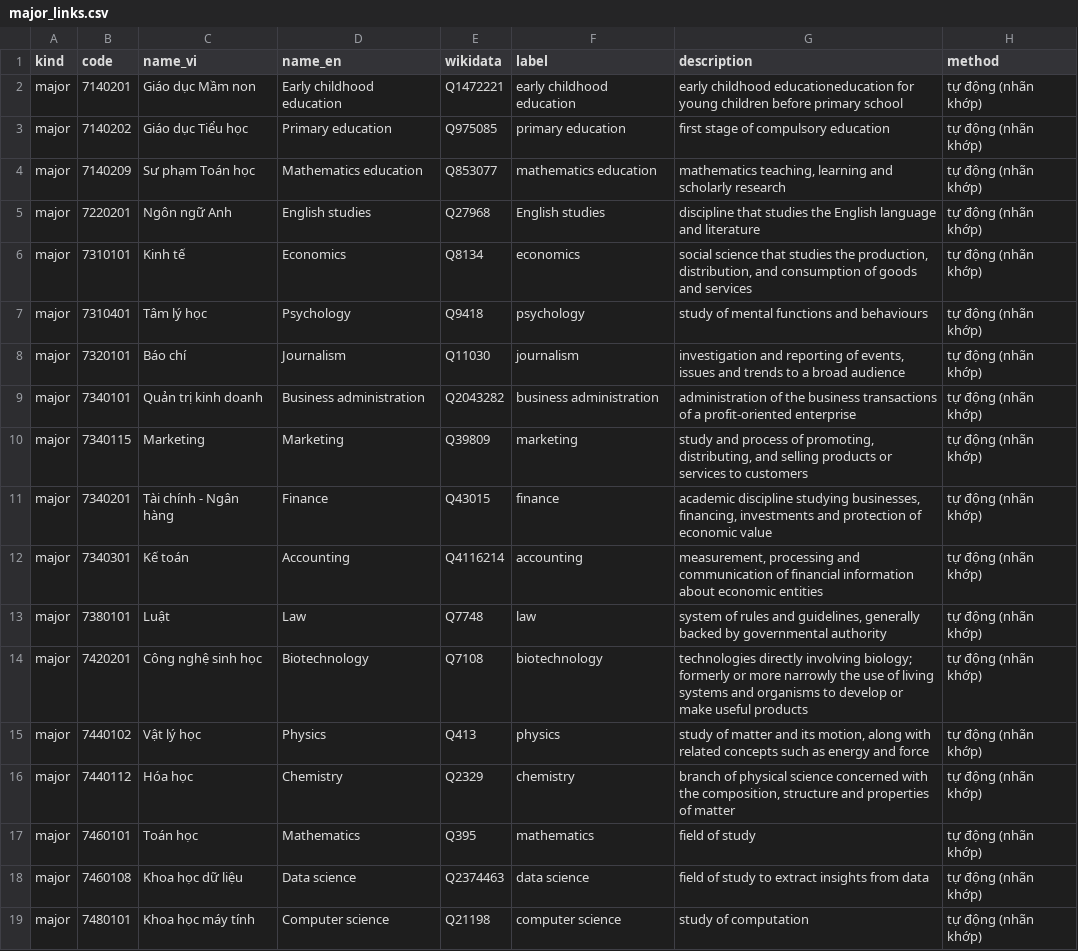
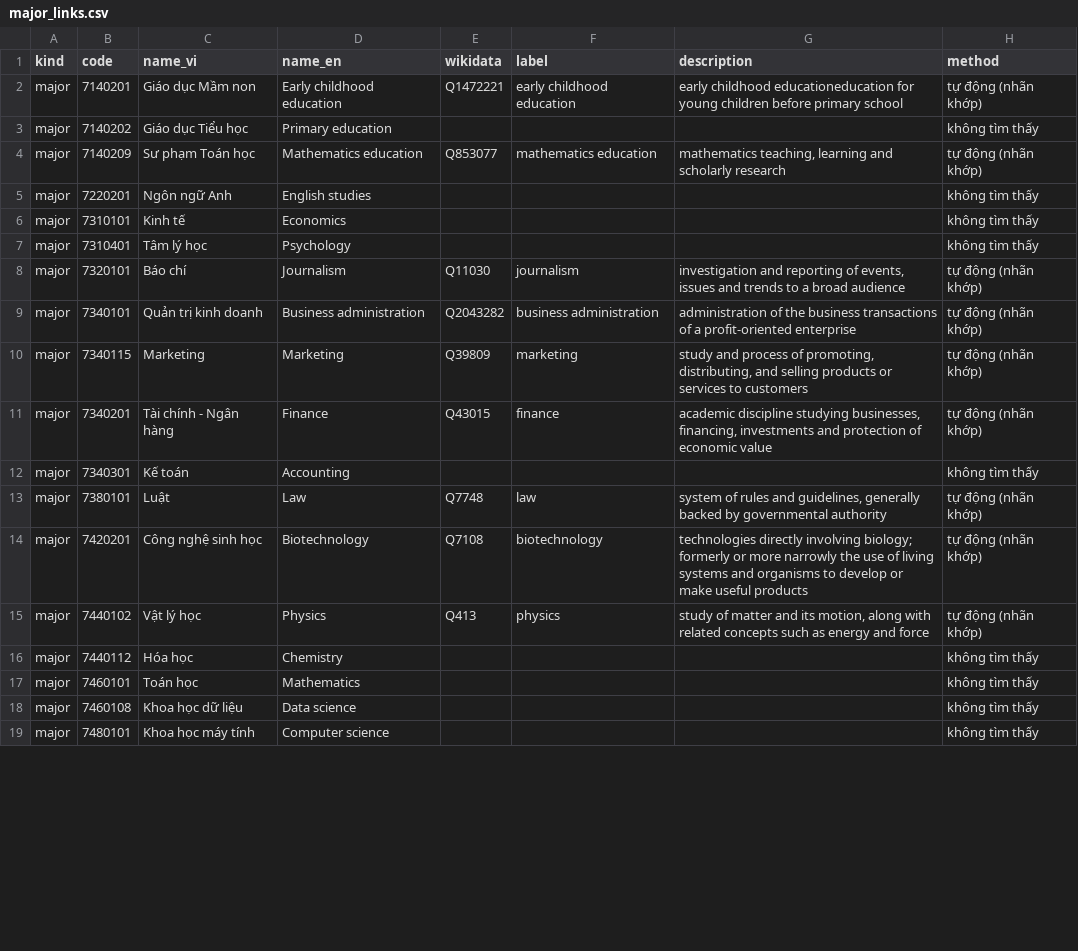
Before and after one commit to pham-ng/Vietnam-University-Knowledge-Graph-ver2, a CSV file: data/reports/links/major_links.csv, drawn as a sheet; only a part is shown; the diff covers the shown part only.

```diff
--- a/data/reports/links/major_links.csv
+++ b/data/reports/links/major_links.csv
@@ -2,7 +2,7 @@
 major,7140201,Giáo dục Mầm non,Early childhood education,Q1472221,early childhood education,early childhood educationeducation for young children before primary school,tự động (nhãn khớp)
-major,7140202,Giáo dục Tiểu học,Primary education,Q975085,primary education,first stage of compulsory education,tự động (nhãn khớp)
+major,7140202,Giáo dục Tiểu học,Primary education,,,,không tìm thấy
 major,7140209,Sư phạm Toán học,Mathematics education,Q853077,mathematics education,"mathematics teaching, learning and scholarly research",tự động (nhãn khớp)
-major,7220201,Ngôn ngữ Anh,English studies,Q27968,English studies,discipline that studies the English language and literature,tự động (nhãn khớp)
-major,7310101,Kinh tế,Economics,Q8134,economics,"social science that studies the production, distribution, and consumption of goods and services",tự động (nhãn khớp)
-major,7310401,Tâm lý học,Psychology,Q9418,psychology,study of mental functions and behaviours,tự động (nhãn khớp)
+major,7220201,Ngôn ngữ Anh,English studies,,,,không tìm thấy
+major,7310101,Kinh tế,Economics,,,,không tìm thấy
+major,7310401,Tâm lý học,Psychology,,,,không tìm thấy
 major,7320101,Báo chí,Journalism,Q11030,journalism,"investigation and reporting of events, issues and trends to a broad audience",tự động (nhãn khớp)
@@ -11,3 +11,3 @@ major,7340115,Marketing,Marketing,Q39809,marketing,"study and process of promoti
 major,7340201,Tài chính - Ngân hàng,Finance,Q43015,finance,"academic discipline studying businesses, financing, investments and protection of economic value",tự động (nhãn khớp)
-major,7340301,Kế toán,Accounting,Q4116214,accounting,"measurement, processing and communication of financial information about economic entities",tự động (nhãn khớp)
+major,7340301,Kế toán,Accounting,,,,không tìm thấy
 major,7380101,Luật,Law,Q7748,law,"system of rules and guidelines, generally backed by governmental authority",tự động (nhãn khớp)
@@ -15,5 +15,5 @@ major,7420201,Công nghệ sinh học,Biotechnology,Q7108,biotechnology,technolo
 major,7440102,Vật lý học,Physics,Q413,physics,"study of matter and its motion, along with related concepts such as energy and force",tự động (nhãn khớp)
-major,7440112,Hóa học,Chemistry,Q2329,chemistry,"branch of physical science concerned with the composition, structure and properties of matter",tự động (nhãn khớp)
-major,7460101,Toán học,Mathematics,Q395,mathematics,field of study,tự động (nhãn khớp)
-major,7460108,Khoa học dữ liệu,Data science,Q2374463,data science,field of study to extract insights from data,tự động (nhãn khớp)
-major,7480101,Khoa học máy tính,Computer science,Q21198,computer science,study of computation,tự động (nhãn khớp)
+major,7440112,Hóa học,Chemistry,,,,không tìm thấy
+major,7460101,Toán học,Mathematics,,,,không tìm thấy
+major,7460108,Khoa học dữ liệu,Data science,,,,không tìm thấy
+major,7480101,Khoa học máy tính,Computer science,,,,không tìm thấy
```
Also changed, not shown: 28 edited cells elsewhere in this file, data/reports/links/dbpedia_rejected.csv, data/reports/links/entity_links.csv, 52 other files.
